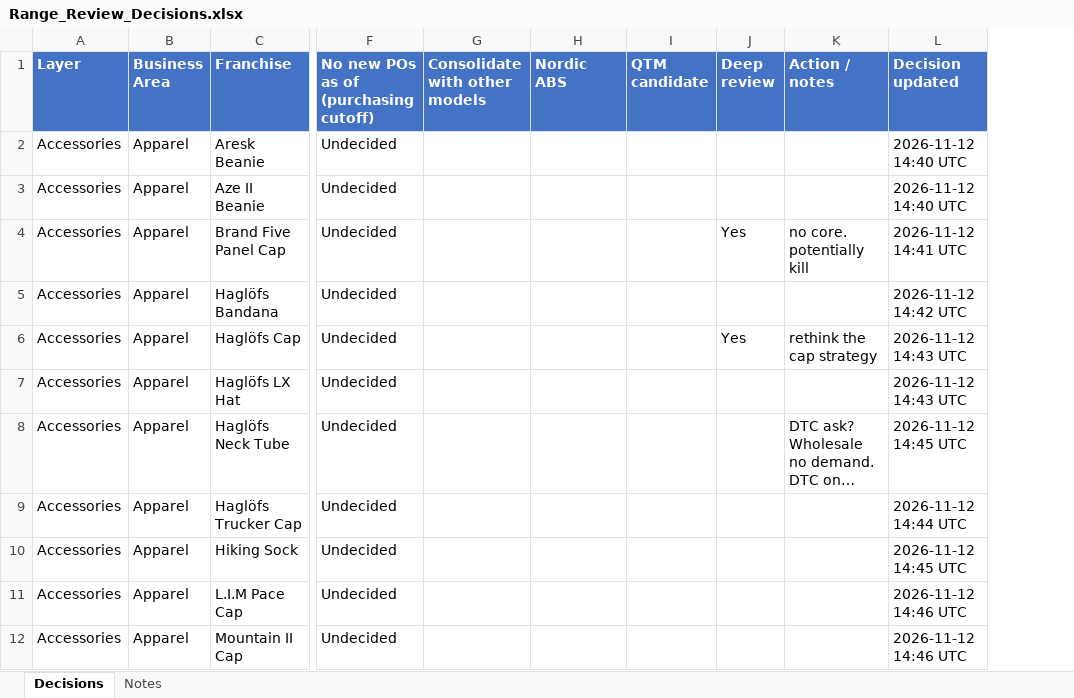
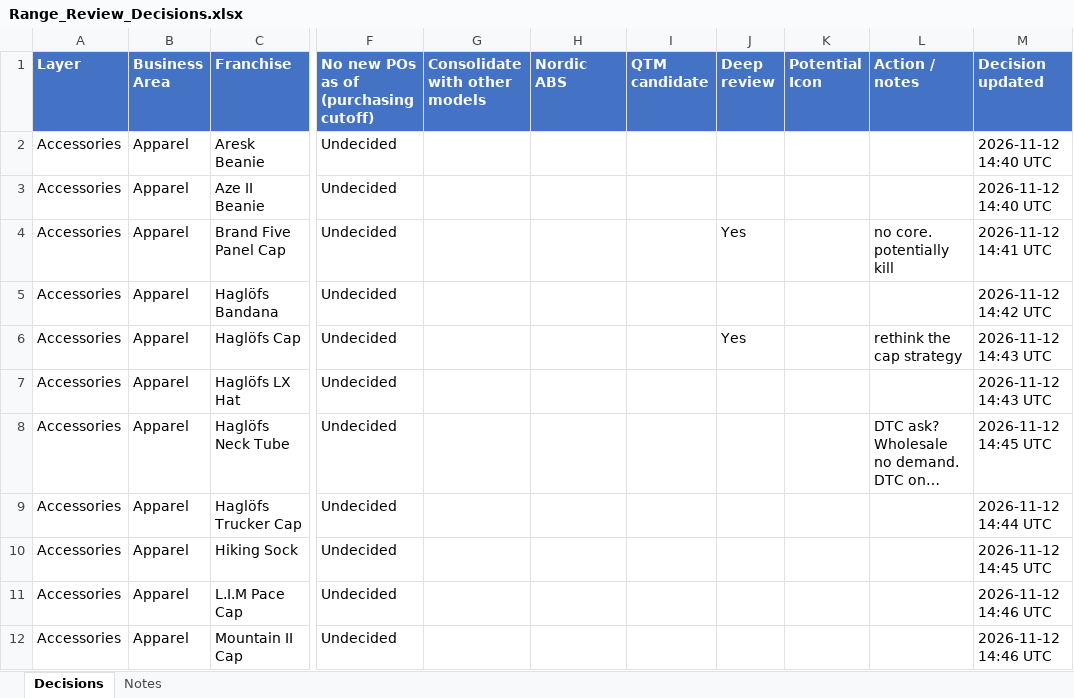
Before and after one commit to surflongboard/project_bob, an Excel workbook: data/range_review/outputs/Range_Review_Decisions.xlsx, sheet Decisions, drawn as a sheet; only a part is shown, gaps mark what is left out; long unchanged cells end in …; values as stored, in another font and other column widths than the file's, no borders; the diff names each change by its address in the sheet, - before the commit and + after, or states it on an @@ line.

```diff
--- a/data/range_review/outputs/Range_Review_Decisions.xlsx (sheet Decisions)
+++ b/data/range_review/outputs/Range_Review_Decisions.xlsx (sheet Decisions)
+column K (Potential Icon), empty
```
Also changed, not shown: 5 other files.
